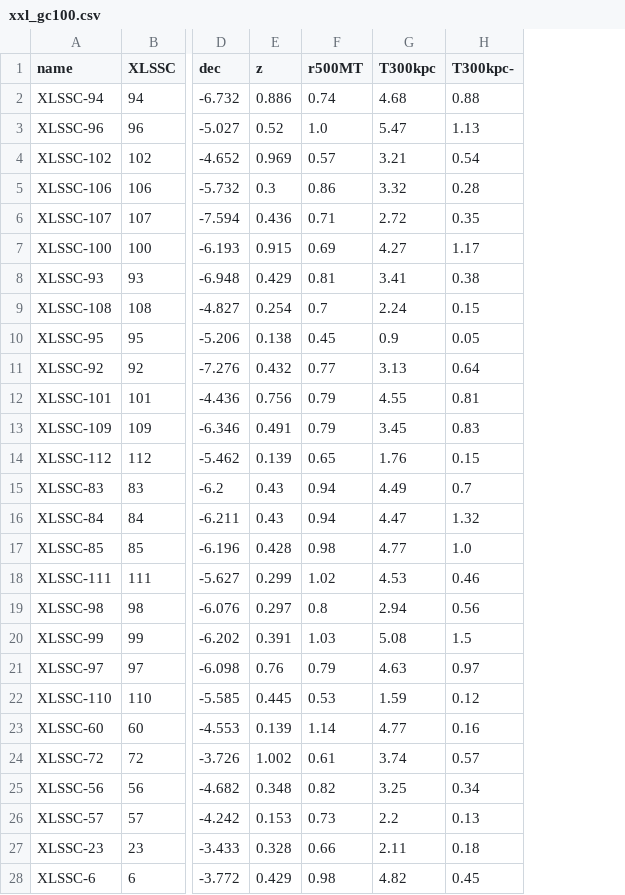
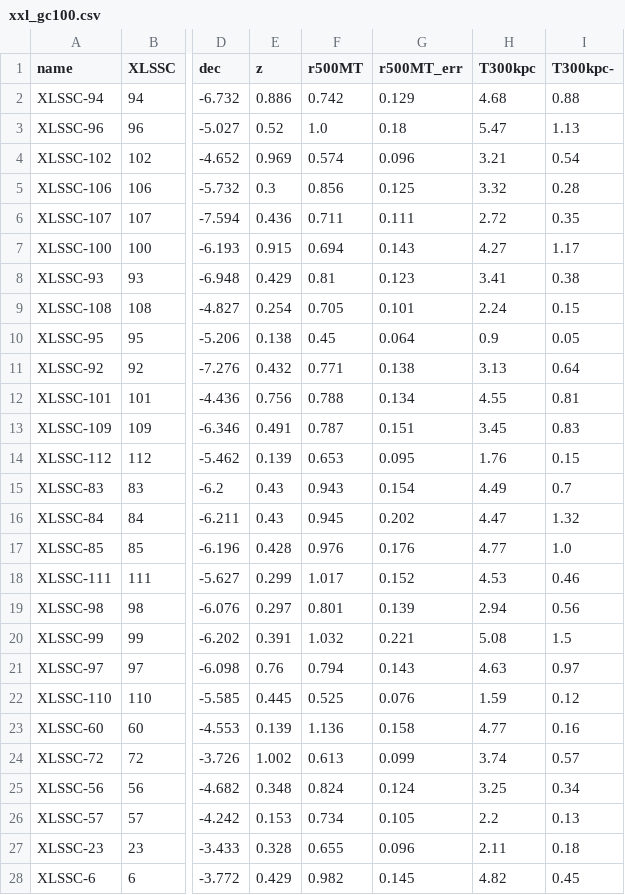
Before and after one commit to DavidT3/XCS-Mass-Paper-I-Analysis, a CSV file: sample_files/xxl_gc100.csv, drawn as a sheet; only a part is shown, gaps mark what is left out; the diff covers the shown part only; the diff names each change by its address in the sheet, - before the commit and + after, or states it on an @@ line.

Commit message:
Combined the radius uncertainties I grabbed from the Eckert XXL baryonic properties paper with the original XXL file I got from vizier

```diff
--- a/sample_files/xxl_gc100.csv
+++ b/sample_files/xxl_gc100.csv
+column G (r500MT_err), rows 2-28: 0.129 | 0.18 | 0.096 | 0.125 | 0.111 | 0.143 | 0.123 | 0.101 | 0.064 | 0.138 | 0.134 | 0.151 | 0.095 | 0.154 | 0.202 | 0.176 | 0.152 | 0.139 | 0.221 | 0.143 | 0.076 | 0.158 | 0.099 | 0.124 | 0.105 | 0.096 | 0.145
-F2 (r500MT): 0.74
+F2 (r500MT): 0.742
-F4 (r500MT): 0.57
+F4 (r500MT): 0.574
-F5 (r500MT): 0.86
+F5 (r500MT): 0.856
-F6 (r500MT): 0.71
+F6 (r500MT): 0.711
-F7 (r500MT): 0.69
+F7 (r500MT): 0.694
-F9 (r500MT): 0.7
+F9 (r500MT): 0.705
-F11 (r500MT): 0.77
+F11 (r500MT): 0.771
-F12 (r500MT): 0.79
+F12 (r500MT): 0.788
-F13 (r500MT): 0.79
+F13 (r500MT): 0.787
-F14 (r500MT): 0.65
+F14 (r500MT): 0.653
-F15 (r500MT): 0.94
+F15 (r500MT): 0.943
-F16 (r500MT): 0.94
+F16 (r500MT): 0.945
-F17 (r500MT): 0.98
+F17 (r500MT): 0.976
-F18 (r500MT): 1.02
+F18 (r500MT): 1.017
-F19 (r500MT): 0.8
+F19 (r500MT): 0.801
-F20 (r500MT): 1.03
+F20 (r500MT): 1.032
-F21 (r500MT): 0.79
+F21 (r500MT): 0.794
-F22 (r500MT): 0.53
+F22 (r500MT): 0.525
-F23 (r500MT): 1.14
+F23 (r500MT): 1.136
-F24 (r500MT): 0.61
+F24 (r500MT): 0.613
-F25 (r500MT): 0.82
+F25 (r500MT): 0.824
-F26 (r500MT): 0.73
+F26 (r500MT): 0.734
-F27 (r500MT): 0.66
+F27 (r500MT): 0.655
-F28 (r500MT): 0.98
+F28 (r500MT): 0.982
```
Also changed, not shown: 74 edited cells elsewhere in this file.
